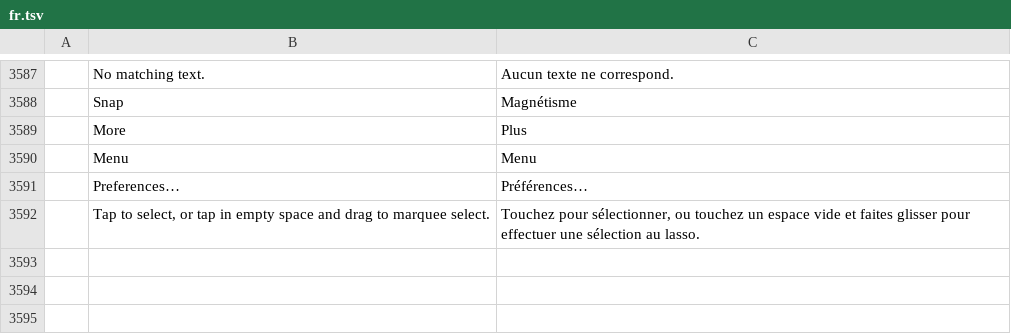
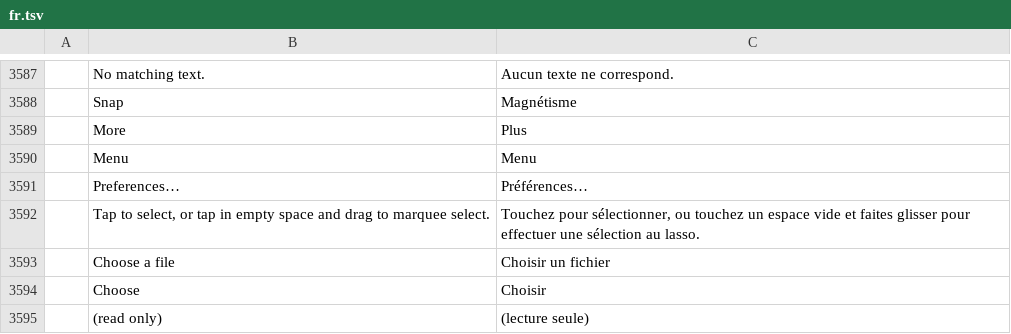
Before and after one commit to Gotya-OFFCIAL/filmcraft, a TSV file: crates/ui-egui/src/i18n/fr.tsv, drawn as a sheet; only a part is shown, gaps mark what is left out.

```diff
--- a/crates/ui-egui/src/i18n/fr.tsv
+++ b/crates/ui-egui/src/i18n/fr.tsv
@@ -3592 +3592,4 @@
 	Tap to select, or tap in empty space and drag to marquee select.	Touchez pour sélectionner, ou touchez un espace vide et faites glisser pour effectuer une sélection au lasso.
+	Choose a file	Choisir un fichier
+	Choose	Choisir
+	(read only)	(lecture seule)
```
Also changed, not shown: crates/ui-egui/src/i18n/de.tsv, crates/ui-egui/src/i18n/ja.tsv, 9 other files.
